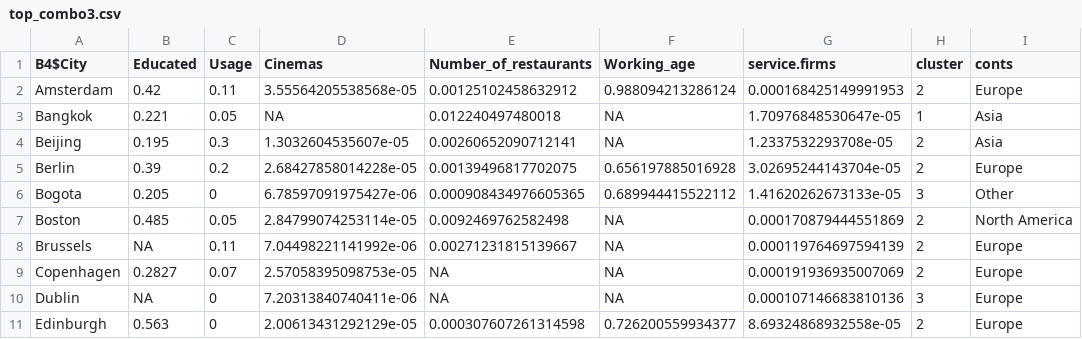
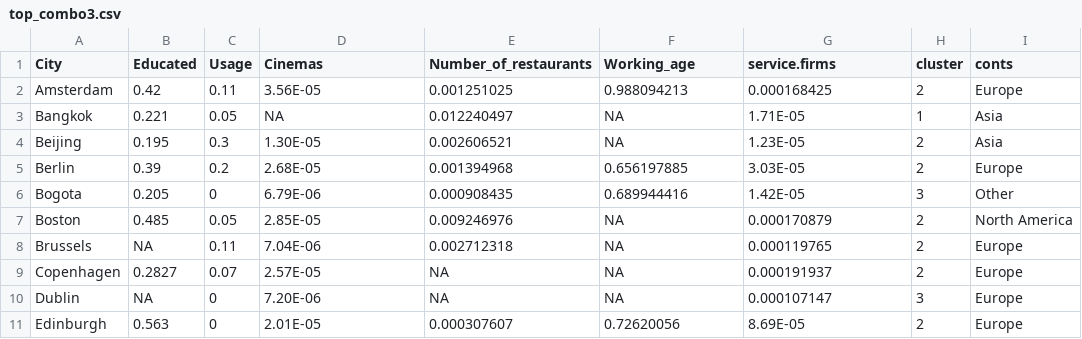
Before and after one commit to cal65/Cities, a CSV file: Data/top_combo3.csv, drawn as a sheet; only a part is shown; the diff covers the shown part only.

Commit message:
Updated dataset used for Shiny

```diff
--- a/Data/top_combo3.csv
+++ b/Data/top_combo3.csv
@@ -1,11 +1,11 @@
-"B4$City","Educated","Usage","Cinemas","Number_of_restaurants","Working_age","service.firms","cluster","conts"
-"Amsterdam",0.42,0.11,3.55564205538568e-05,0.00125102458632912,0.988094213286124,0.000168425149991953,2,"Europe"
-"Bangkok",0.221,0.05,NA,0.012240497480018,NA,1.70976848530647e-05,1,"Asia"
-"Beijing",0.195,0.3,1.3032604535607e-05,0.00260652090712141,NA,1.2337532293708e-05,2,"Asia"
-"Berlin",0.39,0.2,2.68427858014228e-05,0.00139496817702075,0.656197885016928,3.02695244143704e-05,2,"Europe"
-"Bogota",0.205,0,6.78597091975427e-06,0.000908434976605365,0.689944415522112,1.41620262673133e-05,3,"Other"
-"Boston",0.485,0.05,2.84799074253114e-05,0.0092469762582498,NA,0.000170879444551869,2,"North America"
-"Brussels",NA,0.11,7.04498221141992e-06,0.00271231815139667,NA,0.000119764697594139,2,"Europe"
-"Copenhagen",0.2827,0.07,2.57058395098753e-05,NA,NA,0.000191936935007069,2,"Europe"
-"Dublin",NA,0,7.20313840740411e-06,NA,NA,0.000107146683810136,3,"Europe"
-"Edinburgh",0.563,0,2.00613431292129e-05,0.000307607261314598,0.726200559934377,8.69324868932558e-05,2,"Europe"
+City,Educated,Usage,Cinemas,Number_of_restaurants,Working_age,service.firms,cluster,conts
+Amsterdam,0.42,0.11,3.56E-05,0.001251025,0.988094213,0.000168425,2,Europe
+Bangkok,0.221,0.05,NA,0.012240497,NA,1.71E-05,1,Asia
+Beijing,0.195,0.3,1.30E-05,0.002606521,NA,1.23E-05,2,Asia
+Berlin,0.39,0.2,2.68E-05,0.001394968,0.656197885,3.03E-05,2,Europe
+Bogota,0.205,0,6.79E-06,0.000908435,0.689944416,1.42E-05,3,Other
+Boston,0.485,0.05,2.85E-05,0.009246976,NA,0.000170879,2,North America
+Brussels,NA,0.11,7.04E-06,0.002712318,NA,0.000119765,2,Europe
+Copenhagen,0.2827,0.07,2.57E-05,NA,NA,0.000191937,2,Europe
+Dublin,NA,0,7.20E-06,NA,NA,0.000107147,3,Europe
+Edinburgh,0.563,0,2.01E-05,0.000307607,0.72620056,8.69E-05,2,Europe
```
Also changed, not shown: 116 edited cells elsewhere in this file.
